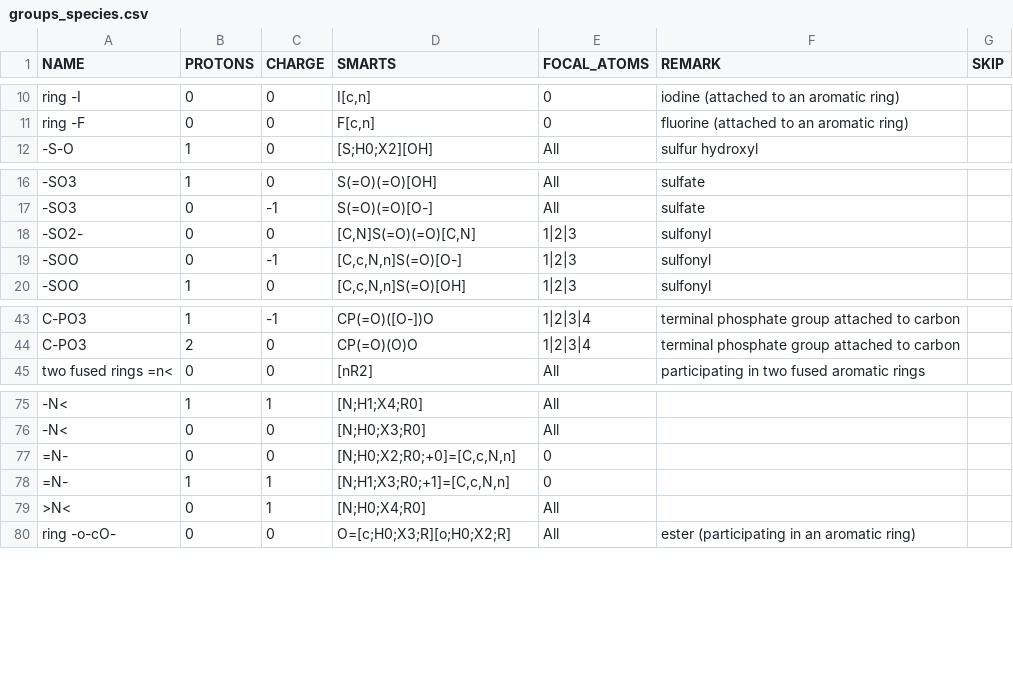
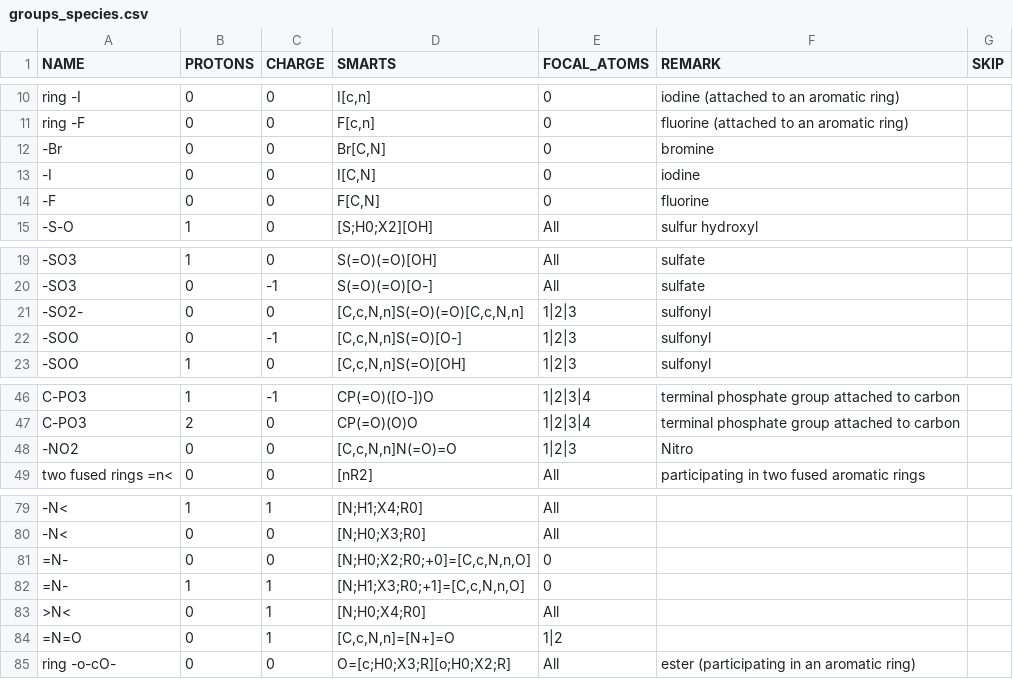
Before and after one commit to asmvernon/milo-lab, a CSV file: data/thermodynamics/groups_species.csv, drawn as a sheet; only a part is shown, gaps mark what is left out.

Commit message:
Some small changes to the groups to increase coverage.

```diff
--- a/data/thermodynamics/groups_species.csv
+++ b/data/thermodynamics/groups_species.csv
@@ -11,2 +11,5 @@
 "ring -F",0,0,"F[c,n]",0,"fluorine (attached to an aromatic ring)",
+"-Br",0,0,"Br[C,N]",0,"bromine",
+"-I",0,0,"I[C,N]",0,"iodine",
+"-F",0,0,"F[C,N]",0,"fluorine",
 "-S-O",1,0,"[S;H0;X2][OH]","All","sulfur hydroxyl",
@@ -17,3 +20,3 @@
 "-SO3",0,-1,"S(=O)(=O)[O-]","All","sulfate",
-"-SO2-",0,0,"[C,N]S(=O)(=O)[C,N]","1|2|3","sulfonyl",
+"-SO2-",0,0,"[C,c,N,n]S(=O)(=O)[C,c,N,n]","1|2|3","sulfonyl",
 "-SOO",0,-1,"[C,c,N,n]S(=O)[O-]","1|2|3","sulfonyl",
@@ -44,2 +47,3 @@
 "C-PO3",2,0,"CP(=O)(O)O","1|2|3|4","terminal phosphate group attached to carbon",
+"-NO2",0,0,"[C,c,N,n]N(=O)=O","1|2|3","Nitro"
 "two fused rings =n<",0,0,"[nR2]","All","participating in two fused aromatic rings",
@@ -76,5 +80,6 @@
 "-N<",0,0,"[N;H0;X3;R0]","All",,
-"=N-",0,0,"[N;H0;X2;R0;+0]=[C,c,N,n]",0,,
-"=N-",1,1,"[N;H1;X3;R0;+1]=[C,c,N,n]",0,,
+"=N-",0,0,"[N;H0;X2;R0;+0]=[C,c,N,n,O]",0,,
+"=N-",1,1,"[N;H1;X3;R0;+1]=[C,c,N,n,O]",0,,
 ">N<",0,1,"[N;H0;X4;R0]","All",,
+"=N=O",0,1,"[C,c,N,n]=[N+]=O","1|2",,
 "ring -o-cO-",0,0,"O=[c;H0;X3;R][o;H0;X2;R]","All","ester (participating in an aromatic ring)",
```
Also changed, not shown: 5 other files.
